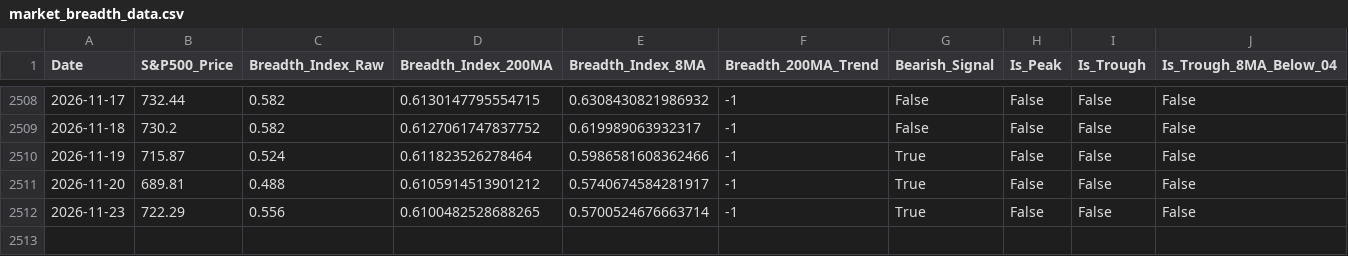
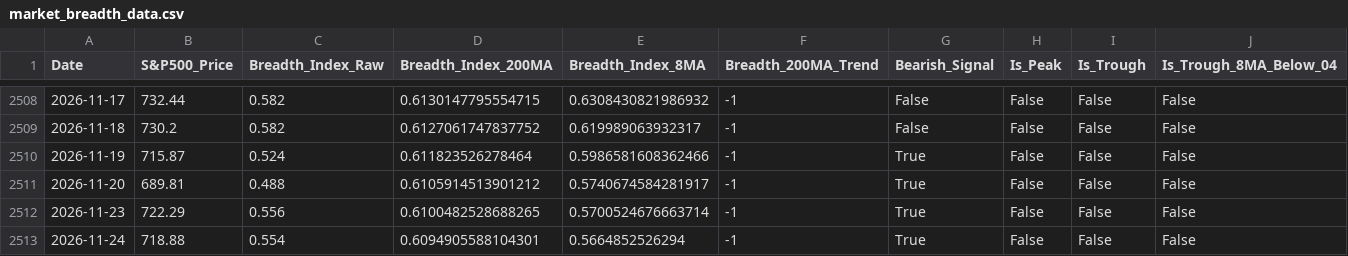
Before and after one commit to ChenheZhang2022/tradermonty-data, a CSV file: latest/market_breadth_data.csv, drawn as a sheet; only a part is shown, gaps mark what is left out; rows hold the shown columns only; the diff names each change by its address in the sheet, - before the commit and + after, or states it on an @@ line.

```diff
--- a/latest/market_breadth_data.csv
+++ b/latest/market_breadth_data.csv
+row 2513: 2026-11-24 | 718.88 | 0.554 | 0.6094905588104301 | 0.5664852526294 | -1 | True | False | False | False
```
Also changed, not shown: latest/market_breadth_summary.csv, latest/ohlcv_qqq.csv, 2 other files.
